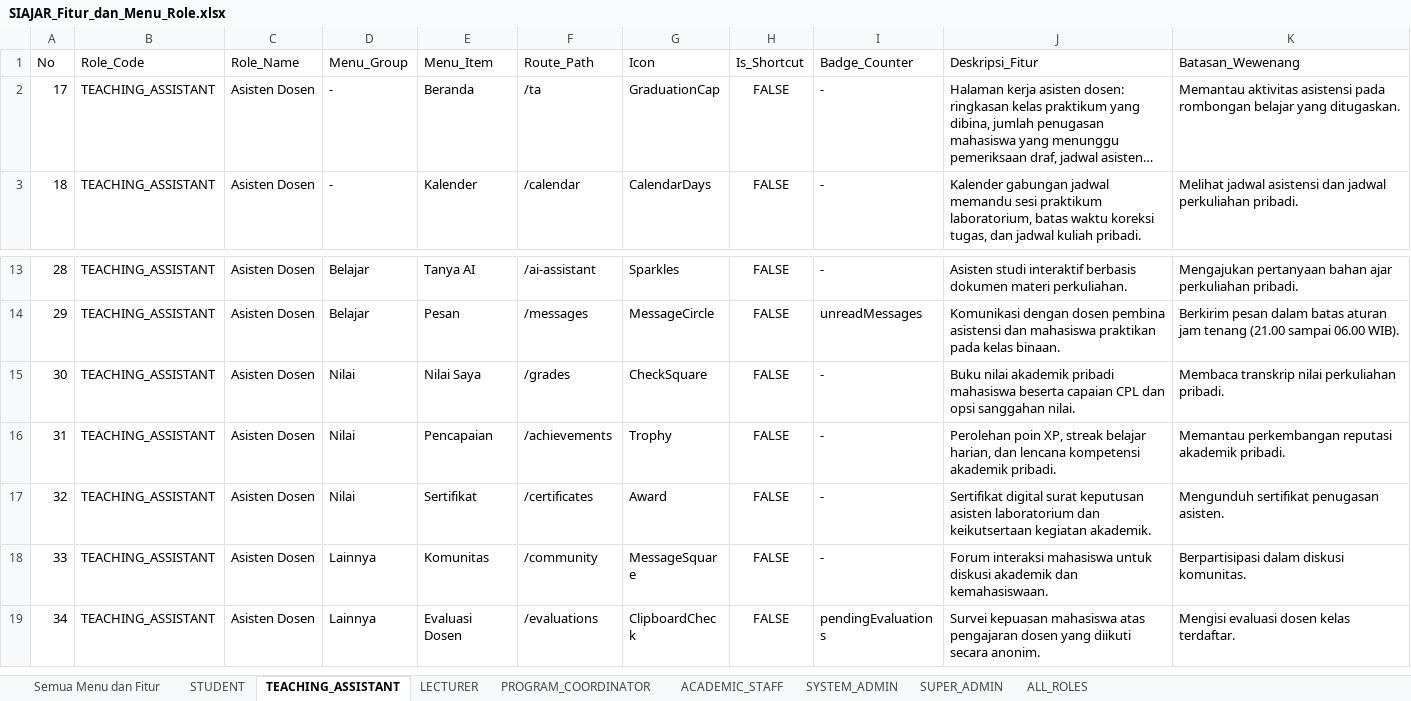
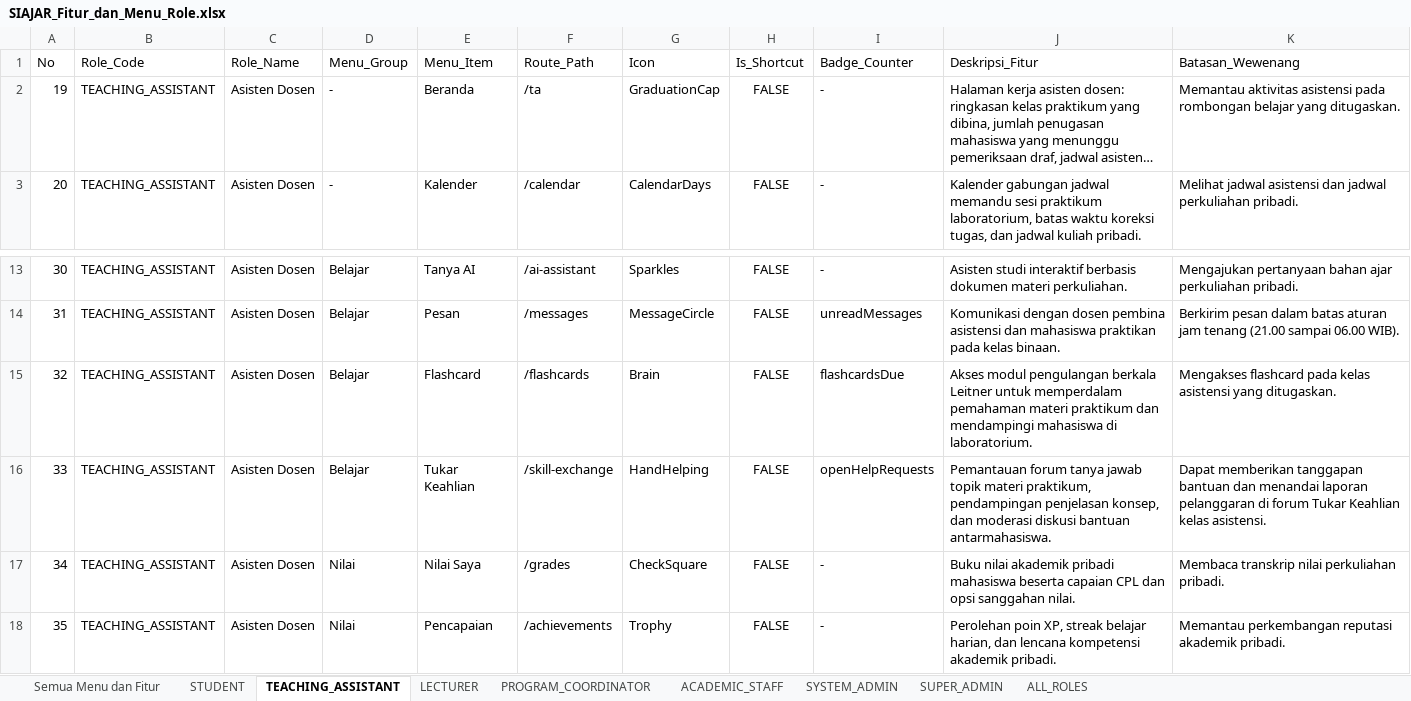
Before and after one commit to wahyualdir/Sistem-Pembelajaran, an Excel workbook: docs/SIAJAR_Fitur_dan_Menu_Role.xlsx, sheet TEACHING_ASSISTANT, drawn as a sheet; only a part is shown, gaps mark what is left out; the shorter side is filled out with more unchanged rows; long unchanged cells end in …; values as stored, in another font and other column widths than the file's, no borders; the diff names each change by its address in the sheet, - before the commit and + after, or states it on an @@ line.

Commit message:
docs(peta-pulau): perbarui panduan bantuan, runbook, evaluasi suara, privasi, dan spesifikasi 107 menu

```diff
--- a/docs/SIAJAR_Fitur_dan_Menu_Role.xlsx (sheet TEACHING_ASSISTANT)
+++ b/docs/SIAJAR_Fitur_dan_Menu_Role.xlsx (sheet TEACHING_ASSISTANT)
@@ column A (No) renumbered from row 2 down @@
+row 15: 32 | TEACHING_ASSISTANT | Asisten Dosen | Belajar | Flashcard | /flashcards | Brain | FALSE | flashcardsDue | Akses modul pengulangan berkala Leitner untuk memperdalam pemahaman materi praktikum dan mendampingi mahasiswa di laboratorium. | Mengakses flashcard pada kelas asistensi yang ditugaskan.
+row 16: 33 | TEACHING_ASSISTANT | Asisten Dosen | Belajar | Tukar Keahlian | /skill-exchange | HandHelping | FALSE | openHelpRequests | Pemantauan forum tanya jawab topik materi praktikum, pendampingan penjelasan konsep, dan moderasi diskusi bantuan antarmahasiswa. | Dapat memberikan tanggapan bantuan dan menandai laporan pelanggaran di forum Tukar Keahlian kelas asistensi.
```
Also changed, not shown: sheet Semua Menu dan Fitur, sheet STUDENT, sheet ACADEMIC_STAFF, sheet SUPER_ADMIN, sheet PROGRAM_COORDINATOR, sheet LECTURER, 2 more sheets, 12 other files.
